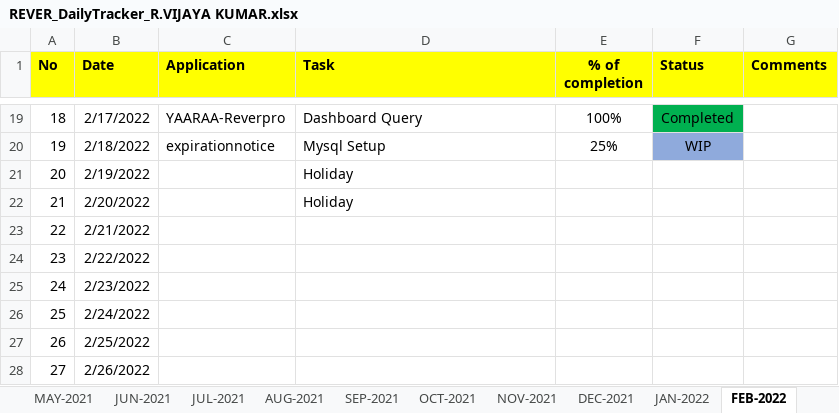
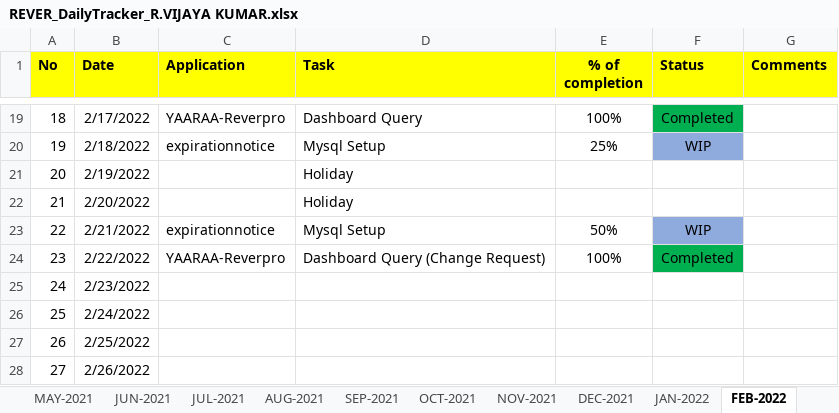
Before and after one commit to RIGELSOFTSINGAPORE/DailyTracker, an Excel workbook: REVER_DailyTracker_R.VIJAYA KUMAR.xlsx, sheet FEB-2022, drawn as a sheet; only a part is shown, gaps mark what is left out; values as stored, in another font and other column widths than the file's, no borders; the diff names each change by its address in the sheet, - before the commit and + after, or states it on an @@ line.

Commit message:
Status updates

```diff
--- a/REVER_DailyTracker_R.VIJAYA KUMAR.xlsx (sheet FEB-2022)
+++ b/REVER_DailyTracker_R.VIJAYA KUMAR.xlsx (sheet FEB-2022)
-C23 (Application): (empty)
+C23 (Application): expirationnotice
-D23 (Task): (empty)
+D23 (Task): Mysql Setup
-E23 (% of completion): (empty)
+E23 (% of completion): 50%
-F23 (Status): (empty)
+F23 (Status): WIP
-F23 fill: none
+F23 fill: #8FAADC
-C24 (Application): (empty)
+C24 (Application): YAARAA-Reverpro
-D24 (Task): (empty)
+D24 (Task): Dashboard Query (Change Request)
-E24 (% of completion): (empty)
+E24 (% of completion): 100%
-F24 (Status): (empty)
+F24 (Status): Completed
-F24 fill: none
+F24 fill: #00B050
```
